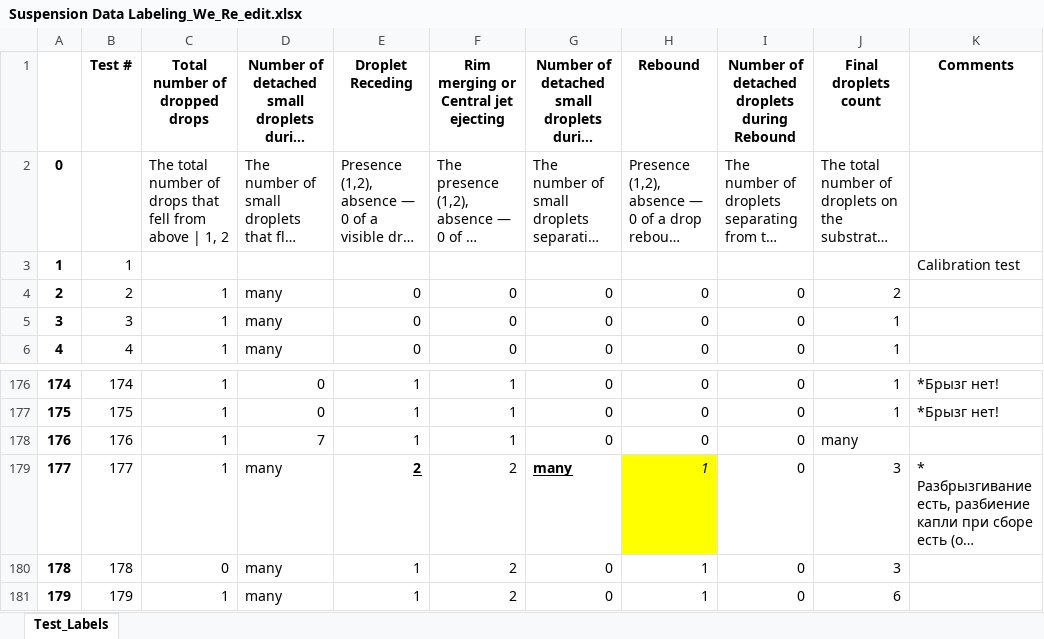
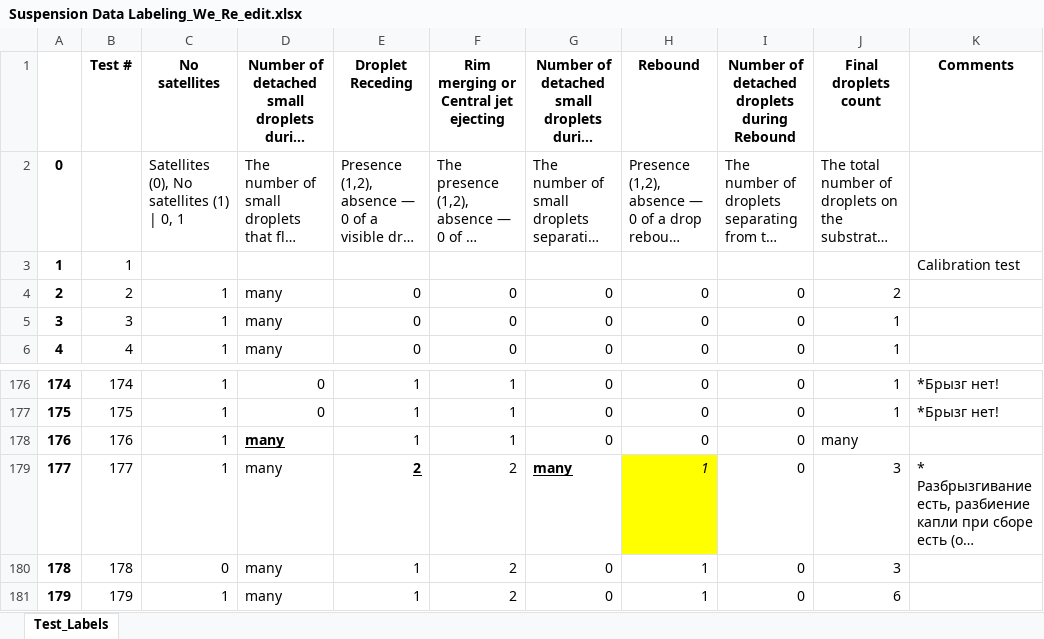
Before and after one commit to mvulf/drop-wall-impact-ml-prediction, an Excel workbook: data/Suspension Data Labeling_We_Re_edit.xlsx, sheet Test_Labels, drawn as a sheet; only a part is shown, gaps mark what is left out; long unchanged cells end in …; values as stored, in another font and other column widths than the file's, no borders; the diff names each change by its address in the sheet, - before the commit and + after, or states it on an @@ line.

Commit message:
[ADD] Label splashing and breaking up. Necessary to check rebound correctness

```diff
--- a/data/Suspension Data Labeling_We_Re_edit.xlsx (sheet Test_Labels)
+++ b/data/Suspension Data Labeling_We_Re_edit.xlsx (sheet Test_Labels)
-C1: Total number of dropped drops
+C1: No satellites
-C2 (No satellites): The total number of drops that fell from above | 1, 2
+C2 (No satellites): Satellites (0), No satellites (1) | 0, 1
-D178: 7
+D178: many
@@ D178 bold: off → on, underline: off → on @@
```
Also changed, not shown: 4 other files.
